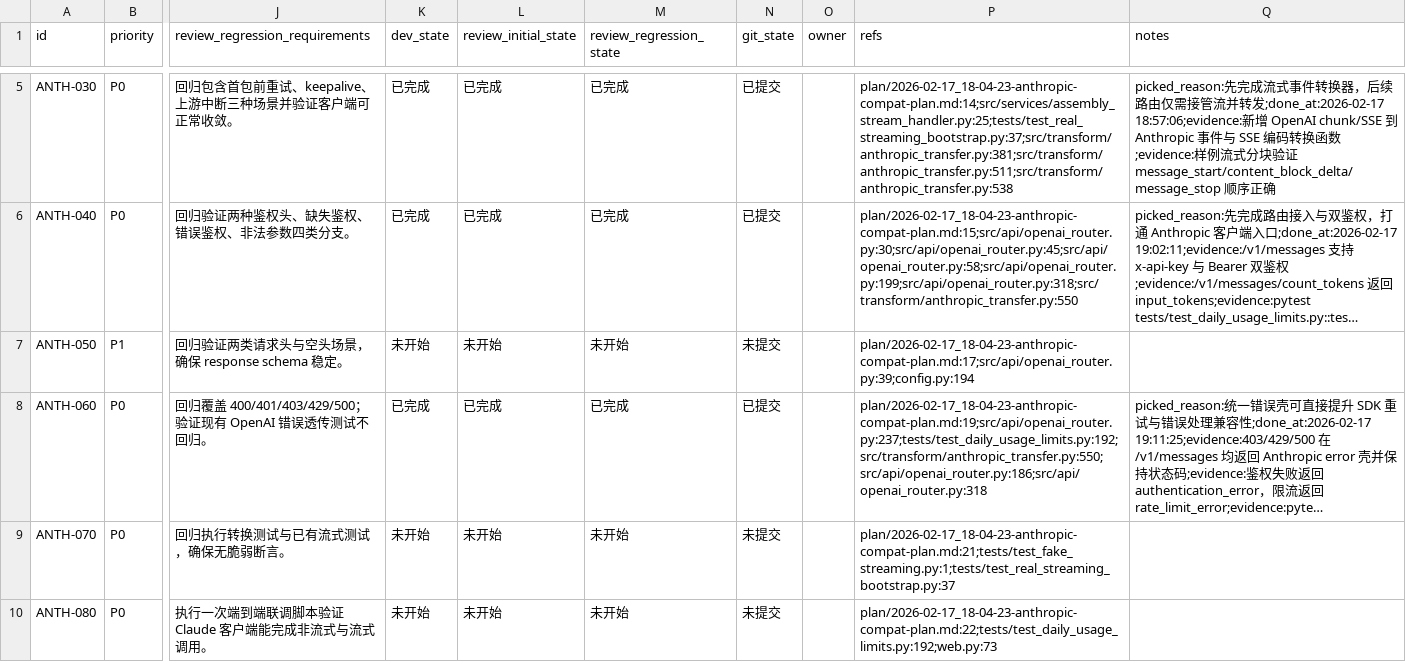
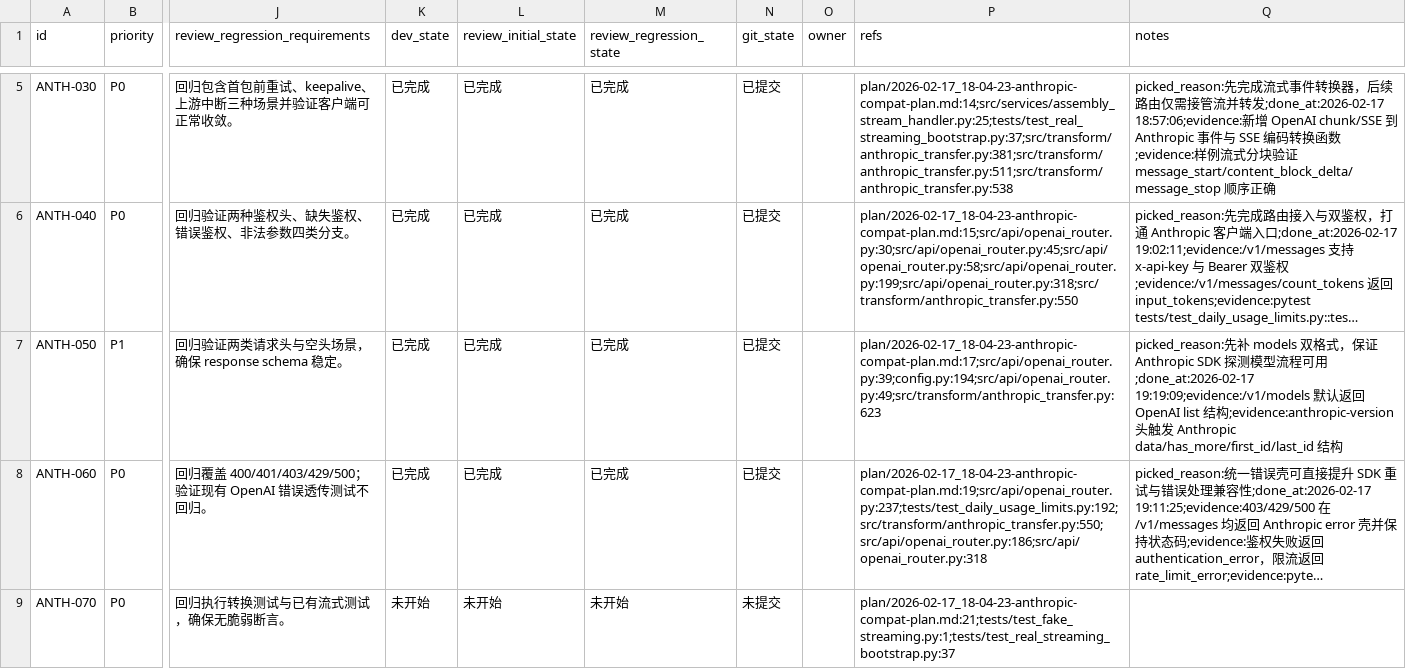
Before and after one commit to golovin0623/amb2api, a CSV file: issues/2026-02-17_18-25-35-anthropic-compat.csv, drawn as a sheet; only a part is shown, gaps mark what is left out; the shorter side is filled out with more unchanged rows; long unchanged cells end in …; the diff names each change by its address in the sheet, - before the commit and + after, or states it on an @@ line.

Commit message:
[ANTH-050] 实现 /v1/models 双格式输出

```diff
--- a/issues/2026-02-17_18-25-35-anthropic-compat.csv
+++ b/issues/2026-02-17_18-25-35-anthropic-compat.csv
-K7 (dev_state): 未开始
+K7 (dev_state): 已完成
-L7 (review_initial_state): 未开始
+L7 (review_initial_state): 已完成
-M7 (review_regression_state): 未开始
+M7 (review_regression_state): 已完成
-N7 (git_state): 未提交
+N7 (git_state): 已提交
-P7 (refs): plan/2026-02-17_18-04-23-anthropic-compat-plan.md:17;src/api/openai_router.py:39;config.py:194
+P7 (refs): plan/2026-02-17_18-04-23-anthropic-compat-plan.md:17;src/api/openai_router.py:39;config.py:194;src/api/openai_router.py:49;src/transform/anthropic_transfer.py:623
-Q7 (notes): (empty)
+Q7 (notes): picked_reason:先补 models 双格式，保证 Anthropic SDK 探测模型流程可用;done_at:2026-02-17 19:19:09;evidence:/v1/models 默认返回 OpenAI list 结构;evidence:anthropic-version 头触发 Anthropic data/has_more/first_id/last_id 结构
```
Also changed, not shown: 2 other files.
